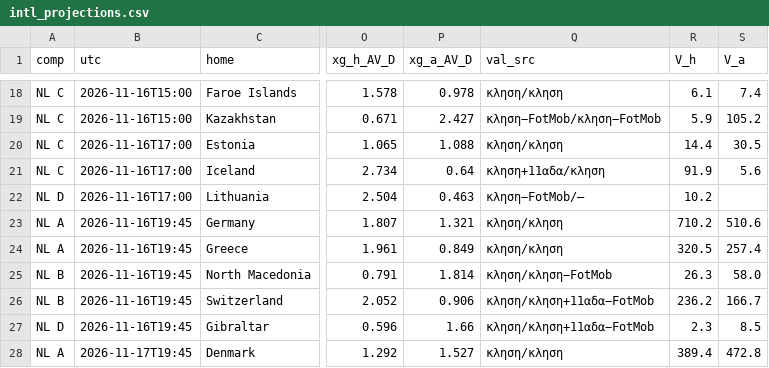
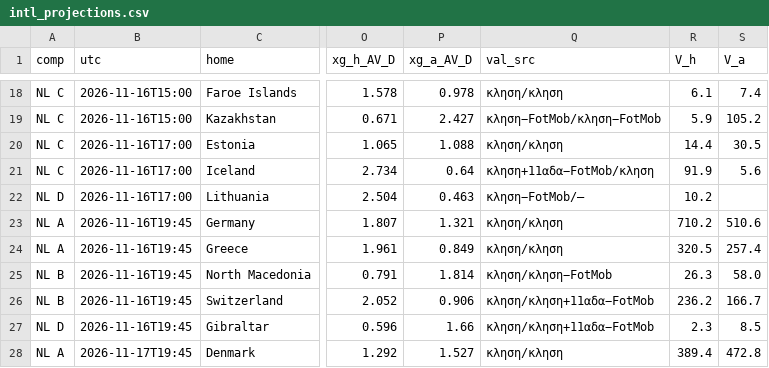
Before and after one commit to stelios1891-afk/xg-dashboard, a CSV file: intl_projections.csv, drawn as a sheet; only a part is shown, gaps mark what is left out; the diff names each change by its address in the sheet, - before the commit and + after, or states it on an @@ line.

Commit message:
intl κλησεις TM (laptop) → αξια κλησης/προβολες [skip ci]

```diff
--- a/intl_projections.csv
+++ b/intl_projections.csv
-Q21 (val_src): κληση+11αδα/κληση
+Q21 (val_src): κληση+11αδα−FotMob/κληση
```
Also changed, not shown: intl_nl_shadow_2627.csv, 3 other files.
